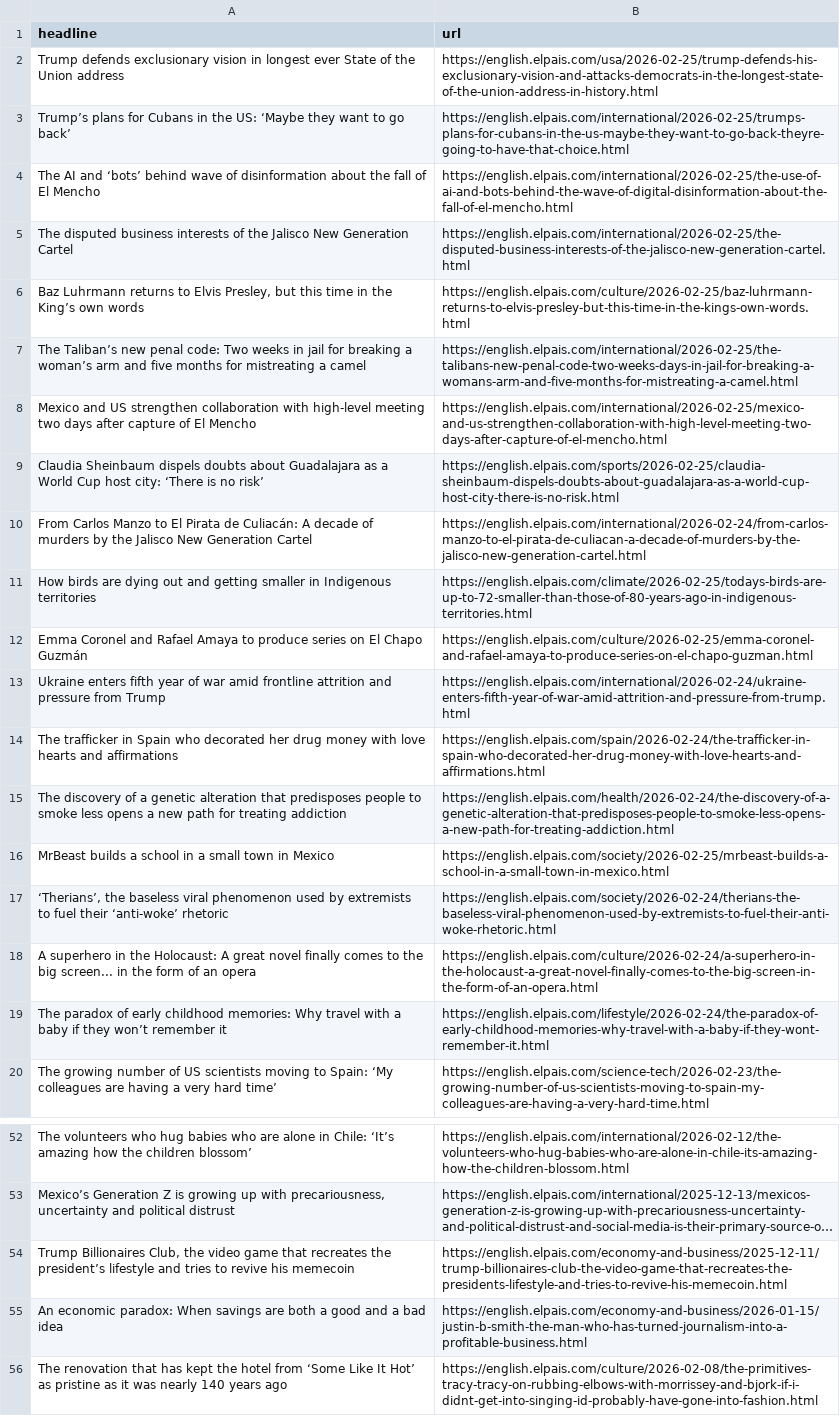
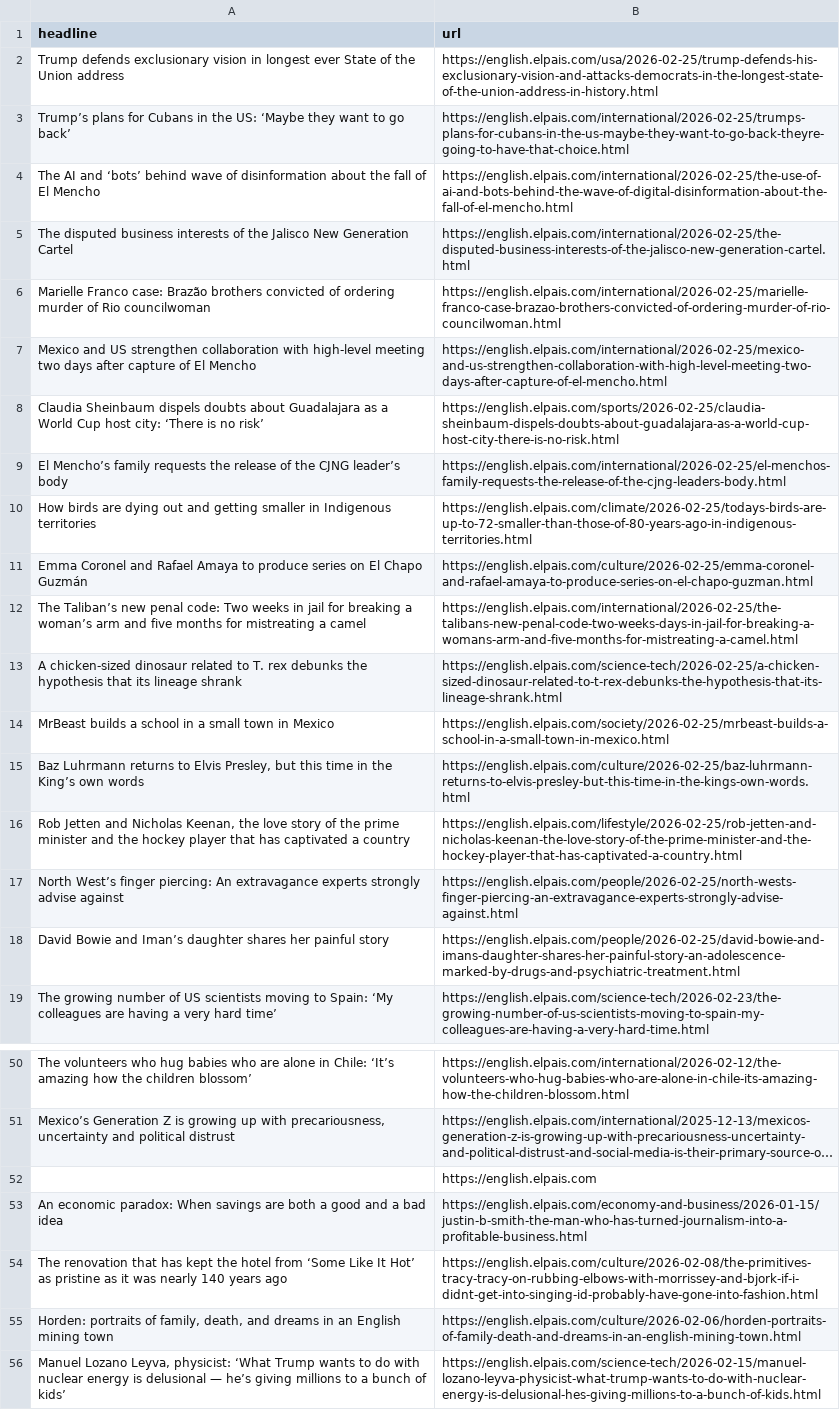
Before and after one commit to cmgsalazar/el-pais-autoscraper, a CSV file: headlines.csv, drawn as a sheet; only a part is shown, gaps mark what is left out; the shorter side is filled out with more unchanged rows; long unchanged cells end in …; removed rows and columns are numbered as before the commit, all else as after; the diff covers the shown part only; the diff names each change by its address in the sheet, - before the commit and + after, or states it on an @@ line.

```diff
--- a/headlines.csv
+++ b/headlines.csv
+row 6: Marielle Franco case: Brazão brothers convicted of ordering murder of Rio councilwoman | https://english.elpais.com/international/2026-02-25/marielle-franco-case-brazao-brothers-convicted-of-ordering-murder-of-rio-councilwoman.html
-row 10: From Carlos Manzo to El Pirata de Culiacán: A decade of murders by the Jalisco New Generation Cartel | https://english.elpais.com/international/2026-02-24/from-carlos-manzo-to-el-pirata-de-culiacan-a-decade-of-murders-by-the-jalisco-new-generation-cartel.html
+row 9: El Mencho’s family requests the release of the CJNG leader’s body | https://english.elpais.com/international/2026-02-25/el-menchos-family-requests-the-release-of-the-cjng-leaders-body.html
-row 13: Ukraine enters fifth year of war amid frontline attrition and pressure from Trump | https://english.elpais.com/international/2026-02-24/ukraine-enters-fifth-year-of-war-amid-attrition-and-pressure-from-trump.html
-row 14: The trafficker in Spain who decorated her drug money with love hearts and affirmations | https://english.elpais.com/spain/2026-02-24/the-trafficker-in-spain-who-decorated-her-drug-money-with-love-hearts-and-affirmations.html
-row 15: The discovery of a genetic alteration that predisposes people to smoke less opens a new path for treating addiction | https://english.elpais.com/health/2026-02-24/the-discovery-of-a-genetic-alteration-that-predisposes-people-to-smoke-less-opens-a-new-path-for-treating-addiction.html
@@ row 7 moved to row 12: The Taliban’s new penal code: Two weeks … @@
+row 13: A chicken-sized dinosaur related to T. rex debunks the hypothesis that its lineage shrank | https://english.elpais.com/science-tech/2026-02-25/a-chicken-sized-dinosaur-related-to-t-rex-debunks-the-hypothesis-that-its-lineage-shrank.html
-row 17: ‘Therians’, the baseless viral phenomenon used by extremists to fuel their ‘anti-woke’ rhetoric | https://english.elpais.com/society/2026-02-24/therians-the-baseless-viral-phenomenon-used-by-extremists-to-fuel-their-anti-woke-rhetoric.html
@@ row 18 moved to row 27: A superhero in the Holocaust: A great no… @@
@@ row 19 moved to row 33: The paradox of early childhood memories:… @@
@@ row 6 moved to row 15: Baz Luhrmann returns to Elvis Presley, b… @@
+row 16: Rob Jetten and Nicholas Keenan, the love story of the prime minister and the hockey player that has captivated a country | https://english.elpais.com/lifestyle/2026-02-25/rob-jetten-and-nicholas-keenan-the-love-story-of-the-prime-minister-and-the-hockey-player-that-has-captivated-a-country.html
+row 17: North West’s finger piercing: An extravagance experts strongly advise against | https://english.elpais.com/people/2026-02-25/north-wests-finger-piercing-an-extravagance-experts-strongly-advise-against.html
+row 18: David Bowie and Iman’s daughter shares her painful story | https://english.elpais.com/people/2026-02-25/david-bowie-and-imans-daughter-shares-her-painful-story-an-adolescence-marked-by-drugs-and-psychiatric-treatment.html
-row 54: Trump Billionaires Club, the video game that recreates the president’s lifestyle and tries to revive his memecoin | https://english.elpais.com/economy-and-business/2025-12-11/trump-billionaires-club-the-video-game-that-recreates-the-presidents-lifestyle-and-tries-to-revive-his-memecoin.html
+row 52:  | https://english.elpais.com
```
Also changed, not shown: 2 added rows, 5 removed rows and 3 moved rows elsewhere in this file.
